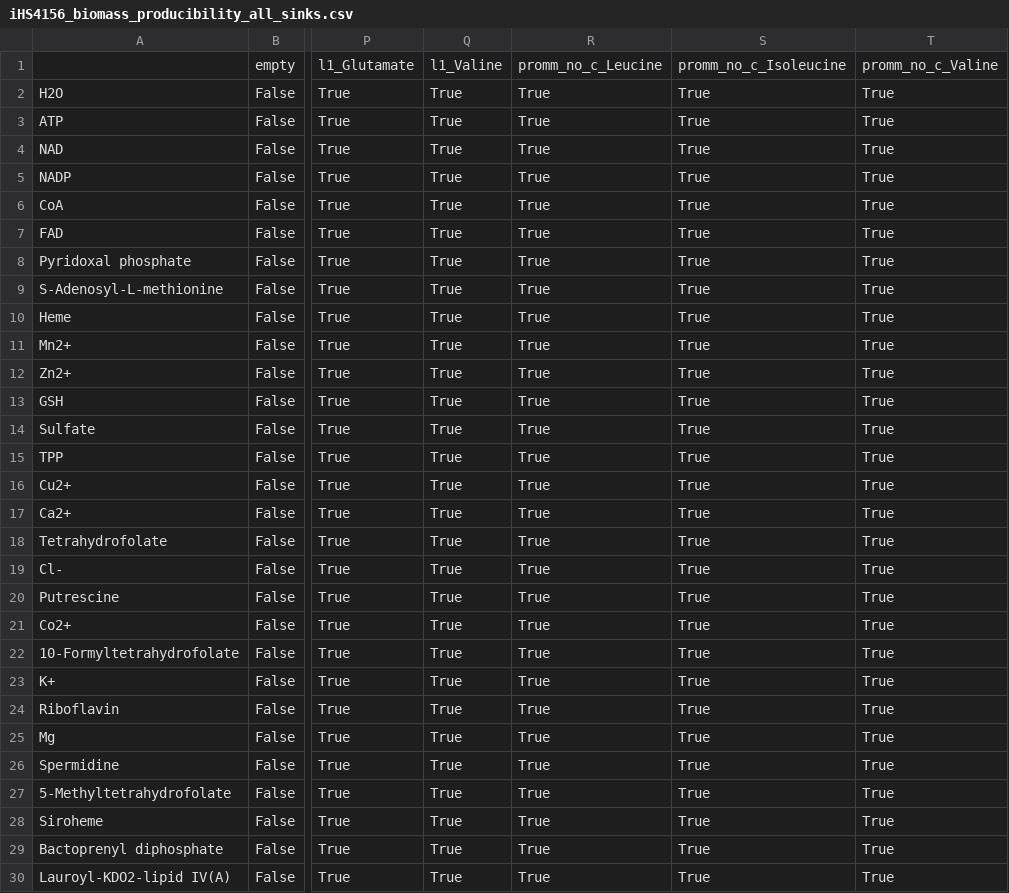
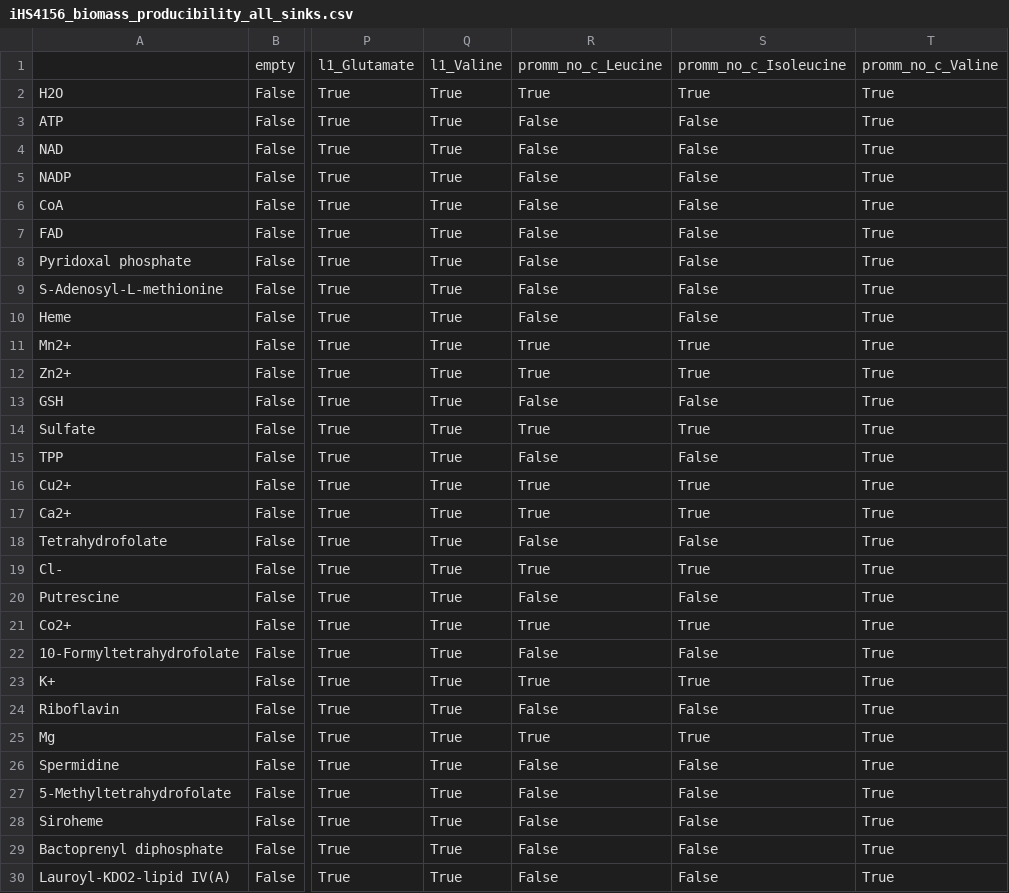
Before and after one commit to C-CoMP-STC/GEM-mit1002, a CSV file: scripts/results/iHS4156_biomass_producibility_all_sinks.csv, drawn as a sheet; only a part is shown, gaps mark what is left out; the diff covers the shown part only; the diff names each change by its address in the sheet, - before the commit and + after, or states it on an @@ line.

```diff
--- a/scripts/results/iHS4156_biomass_producibility_all_sinks.csv
+++ b/scripts/results/iHS4156_biomass_producibility_all_sinks.csv
-R3:R10: True
+R3:R10: False
-S3:S10: True
+S3:S10: False
-R13: True
+R13: False
-S13: True
+S13: False
-R15: True
+R15: False
-S15: True
+S15: False
-R18: True
+R18: False
-S18: True
+S18: False
-R20: True
+R20: False
-S20: True
+S20: False
-R22: True
+R22: False
-S22: True
+S22: False
-R24: True
+R24: False
-S24: True
+S24: False
-R26:R30: True
+R26:R30: False
-S26:S30: True
+S26:S30: False
```
Also changed, not shown: 62 edited cells elsewhere in this file, scripts/results/iHS4156_biomass_producibility_biomass_sinks_only.csv, scripts/results/known_growth_phenotypes_w_pred.tsv, 4 other files.
